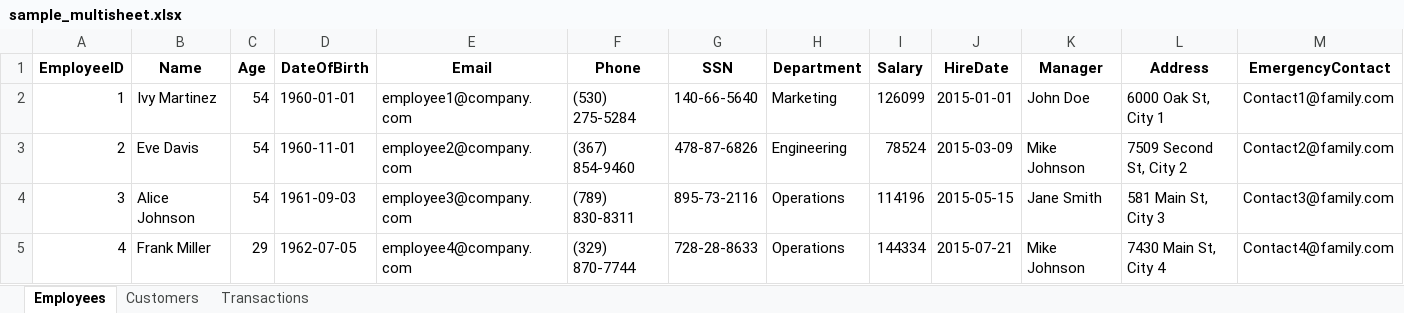
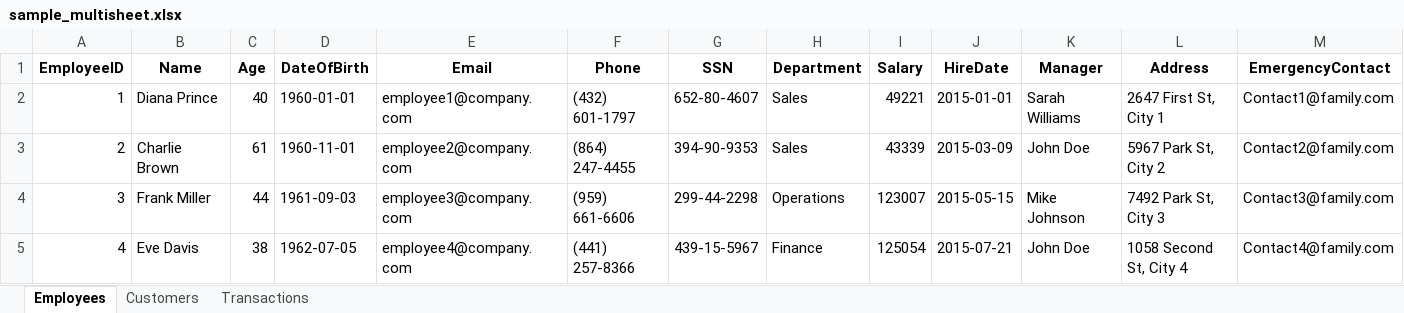
Before and after one commit to hanialnaber/data-anonymizer, an Excel workbook: samples/sample_multisheet.xlsx, sheet Employees, drawn as a sheet; only a part is shown; values as stored, in another font and other column widths than the file's, no borders; the diff covers the shown part only; the diff names each change by its address in the sheet, - before the commit and + after, or states it on an @@ line.

```diff
--- a/samples/sample_multisheet.xlsx (sheet Employees)
+++ b/samples/sample_multisheet.xlsx (sheet Employees)
-B2 (Name): Ivy Martinez
+B2 (Name): Diana Prince
-C2 (Age): 54
+C2 (Age): 40
-F2 (Phone): (530) 275-5284
+F2 (Phone): (432) 601-1797
-G2 (SSN): 140-66-5640
+G2 (SSN): 652-80-4607
-H2 (Department): Marketing
+H2 (Department): Sales
-I2 (Salary): 126099
+I2 (Salary): 49221
-K2 (Manager): John Doe
+K2 (Manager): Sarah Williams
-L2 (Address): 6000 Oak St, City 1
+L2 (Address): 2647 First St, City 1
-B3 (Name): Eve Davis
+B3 (Name): Charlie Brown
-C3 (Age): 54
+C3 (Age): 61
-F3 (Phone): (367) 854-9460
+F3 (Phone): (864) 247-4455
-G3 (SSN): 478-87-6826
+G3 (SSN): 394-90-9353
-H3 (Department): Engineering
+H3 (Department): Sales
-I3 (Salary): 78524
+I3 (Salary): 43339
-K3 (Manager): Mike Johnson
+K3 (Manager): John Doe
-L3 (Address): 7509 Second St, City 2
+L3 (Address): 5967 Park St, City 2
-B4 (Name): Alice Johnson
+B4 (Name): Frank Miller
-C4 (Age): 54
+C4 (Age): 44
-F4 (Phone): (789) 830-8311
+F4 (Phone): (959) 661-6606
-G4 (SSN): 895-73-2116
+G4 (SSN): 299-44-2298
-I4 (Salary): 114196
+I4 (Salary): 123007
-K4 (Manager): Jane Smith
+K4 (Manager): Mike Johnson
-L4 (Address): 581 Main St, City 3
+L4 (Address): 7492 Park St, City 3
-B5 (Name): Frank Miller
+B5 (Name): Eve Davis
-C5 (Age): 29
+C5 (Age): 38
-F5 (Phone): (329) 870-7744
+F5 (Phone): (441) 257-8366
-G5 (SSN): 728-28-8633
+G5 (SSN): 439-15-5967
-H5 (Department): Operations
+H5 (Department): Finance
-I5 (Salary): 144334
+I5 (Salary): 125054
-K5 (Manager): Mike Johnson
+K5 (Manager): John Doe
-L5 (Address): 7430 Main St, City 4
+L5 (Address): 1058 Second St, City 4
```
Also changed, not shown: 347 edited cells elsewhere in this sheet, sheet Transactions, sheet Customers, 30 other files.
